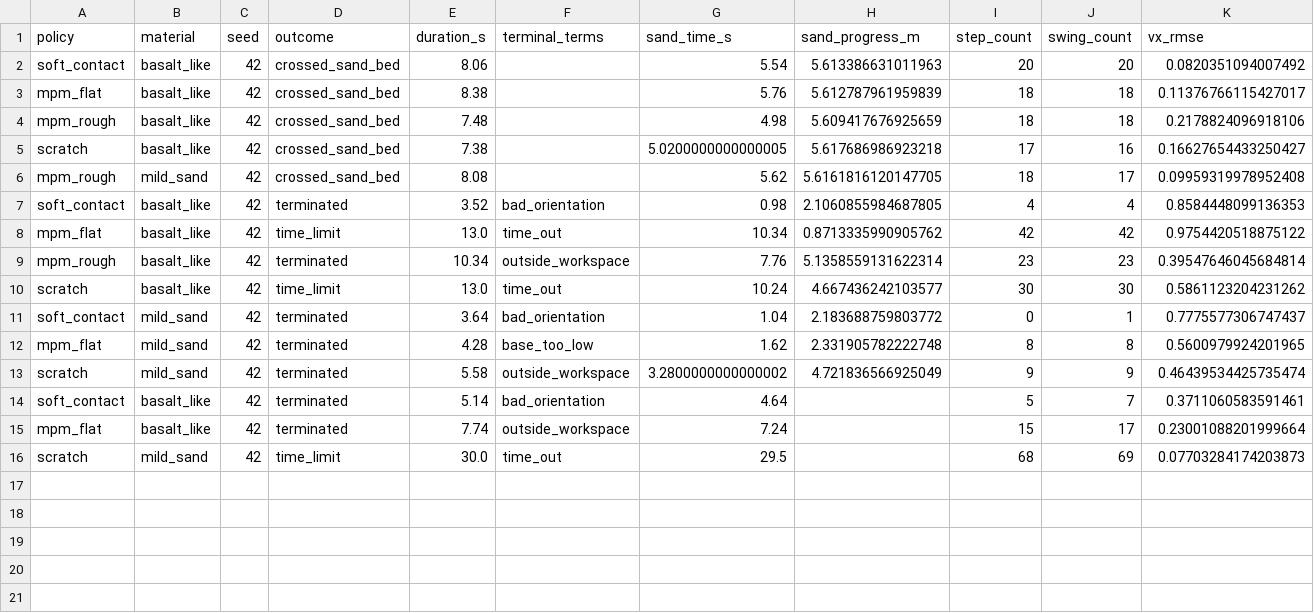
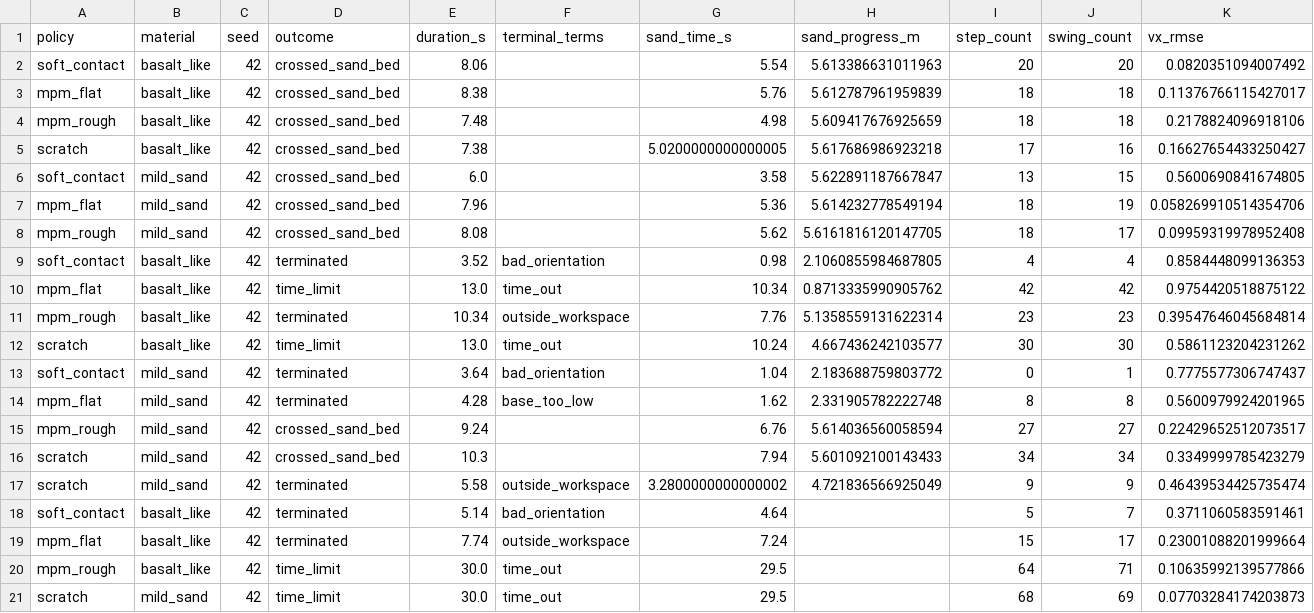
Before and after one commit to jnskkmhr/policy_benchmark, a CSV file: data/four_policy_20261022_v3/summary.csv, drawn as a sheet; only a part is shown; rows hold the shown columns only; the diff names each change by its address in the sheet, - before the commit and + after, or states it on an @@ line.

```diff
--- a/data/four_policy_20261022_v3/summary.csv
+++ b/data/four_policy_20261022_v3/summary.csv
+row 6: soft_contact | mild_sand | 42 | crossed_sand_bed | 6.0 |  | 3.58 | 5.622891187667847 | 13 | 15 | 0.5600690841674805
+row 7: mpm_flat | mild_sand | 42 | crossed_sand_bed | 7.96 |  | 5.36 | 5.614232778549194 | 18 | 19 | 0.058269910514354706
+row 15: mpm_rough | mild_sand | 42 | crossed_sand_bed | 9.24 |  | 6.76 | 5.614036560058594 | 27 | 27 | 0.22429652512073517
+row 16: scratch | mild_sand | 42 | crossed_sand_bed | 10.3 |  | 7.94 | 5.601092100143433 | 34 | 34 | 0.3349999785423279
+row 20: mpm_rough | basalt_like | 42 | time_limit | 30.0 | time_out | 29.5 |  | 64 | 71 | 0.10635992139577866
```
Also changed, not shown: 57 other files.
